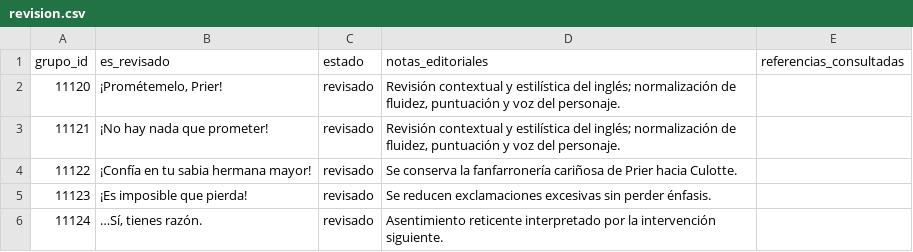
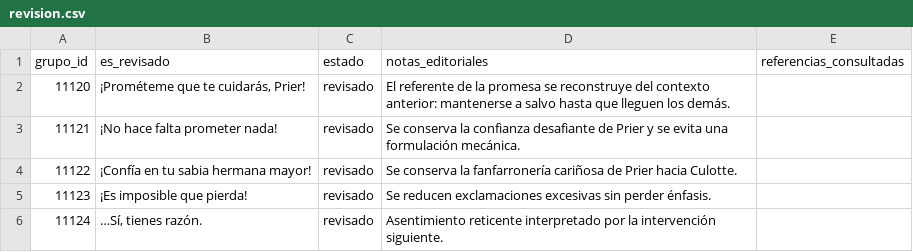
Before and after one commit to ARivas3008/la-pucelle-ragnarok-localizacion, a CSV file: corpus/11/revision.csv, drawn as a sheet; only a part is shown.

Commit message:
Pulir promesa y réplica de Prier en el corpus 11

```diff
--- a/corpus/11/revision.csv
+++ b/corpus/11/revision.csv
@@ -1,4 +1,4 @@
 grupo_id,es_revisado,estado,notas_editoriales,referencias_consultadas
-11120,"¡Prométemelo, Prier!",revisado,"Revisión contextual y estilística del inglés; normalización de fluidez, puntuación y voz del personaje.",
-11121,¡No hay nada que prometer!,revisado,"Revisión contextual y estilística del inglés; normalización de fluidez, puntuación y voz del personaje.",
+11120,"¡Prométeme que te cuidarás, Prier!",revisado,El referente de la promesa se reconstruye del contexto anterior: mantenerse a salvo hasta que lleguen los demás.,
+11121,¡No hace falta prometer nada!,revisado,Se conserva la confianza desafiante de Prier y se evita una formulación mecánica.,
 11122,¡Confía en tu sabia hermana mayor!,revisado,Se conserva la fanfarronería cariñosa de Prier hacia Culotte.,
```
